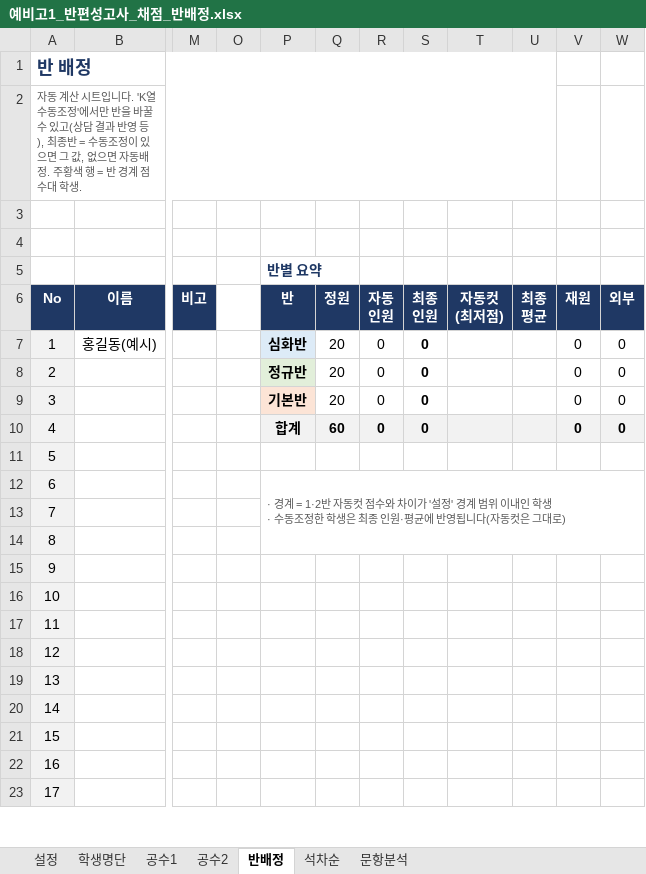
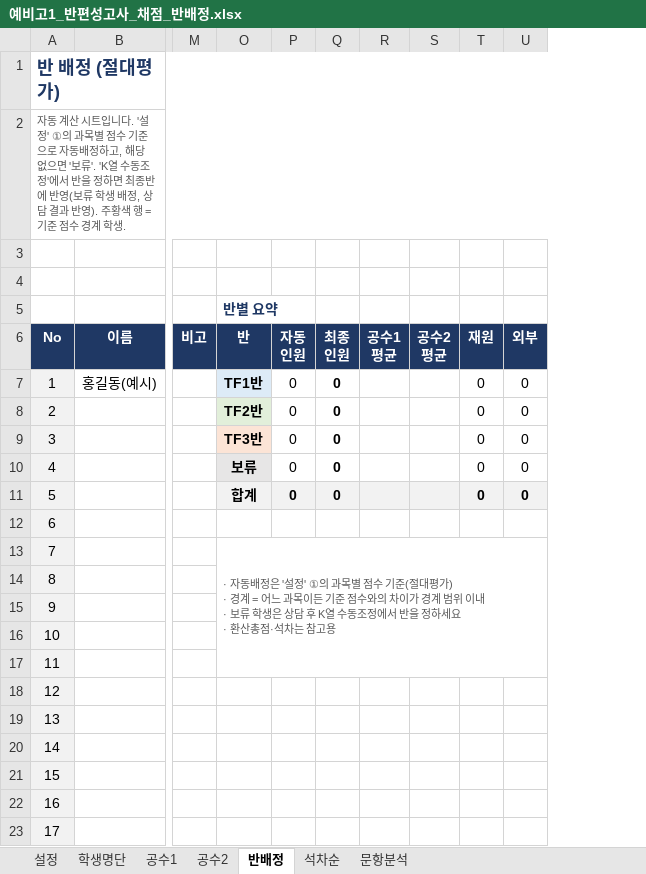
Before and after one commit to jihae0701/CMS, an Excel workbook: 반편성고사/예비고1_반편성고사_채점_반배정.xlsx, sheet 반배정, drawn as a sheet; only a part is shown, gaps mark what is left out; values as stored, in another font and other column widths than the file's, no borders; conditional formats not drawn; removed rows and columns are numbered as before the commit, all else as after; ↵ is a line break in a cell; the diff names each change by its address in the sheet, - before the commit and + after, or states it on an @@ line.

```diff
--- a/반편성고사/예비고1_반편성고사_채점_반배정.xlsx (sheet 반배정)
+++ b/반편성고사/예비고1_반편성고사_채점_반배정.xlsx (sheet 반배정)
-column O, empty
-column Q (정원), rows 7-10: 20 | 20 | 20 | 60
-column T (자동컷 (최저점)), empty
-column U (최종 평균), empty
+column R (공수1 평균), empty
+column S (공수2 평균), empty
-A1 (No): 반 배정
+A1 (No): 반 배정 (절대평가)
-A1:U1 merged
+A1:U1 merged
-A2 (No): …입니다. 'K열 수동조정'에서만 반을 바꿀 수 있고(상담 결과 반영 등), 최종반 = 수동조정이 있으면 그 값, 없으면 자동배정. 주황색 행 = 반 경계 점수대 학생.
+A2 (No): …입니다. '설정' ①의 과목별 점수 기준으로 자동배정하고, 해당 없으면 '보류'. 'K열 수동조정'에서 반을 정하면 최종반에 반영(보류 학생 배정, 상담 결과 반영). 주황색 행 = 기준 점수 경계 학생.
-A2:U2 merged
+A2:U2 merged
-O7 (반): 심화반
+O7 (반): TF1반
-O8 (반): 정규반
+O8 (반): TF2반
-O9 (반): 기본반
+O9 (반): TF3반
-O10 (반): 합계
+O10 (반): 보류
-P10:Q10 fill: #F2F2F2
+P10:Q10 fill: none
-P10 bold: on
+P10 bold: off
@@ T10:U10 fill: #F2F2F2 → none, bold: on → off @@
-O11 (반): (empty)
+O11 (반): 합계
-O11 fill: none
+O11 fill: #F2F2F2
-P11 (자동 인원): (empty)
+P11 (자동 인원): 0
-P11:Q11 fill: none
+P11:Q11 fill: #F2F2F2
-Q11 (최종 인원): (empty)
+Q11 (최종 인원): 0
-T11 (재원): (empty)
+T11 (재원): 0
-T11:U11 fill: none
+T11:U11 fill: #F2F2F2
-U11 (외부): (empty)
+U11 (외부): 0
-O12 (반): · 경계 = 1·2반 자동컷 점수와 차이가 '설정' 경계 범위 이내인 학생 ↵ · 수동조정한 학생은 최종 인원·평균에 반영됩니다(자동컷은 그대로)
+O12 (반): (empty)
-P12:W14 merged
-O13 (반): (empty)
+O13 (반): · 자동배정은 '설정' ①의 과목별 점수 기준(절대평가) ↵ · 경계 = 어느 과목이든 기준 점수와의 차이가 경계 범위 이내 ↵ · 보류 학생은 상담 후 K열 수동조정에서 반을 정하세요 ↵ · 환산총점·석차는 참고용
+O13:U17 merged
```
Also changed, not shown: sheet 설정, sheet 학생명단, sheet 문항분석, formulas that keep their value, hidden cells, 4 other files.
